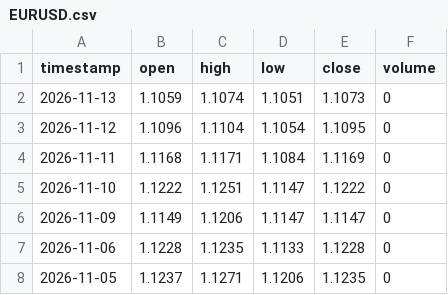
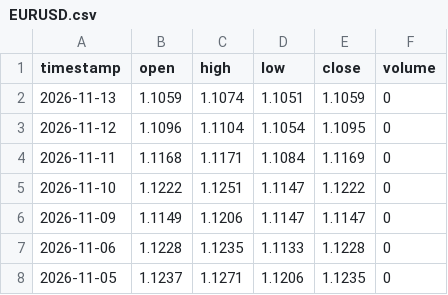
Before and after one commit to gab00/lehrgeld-kurse, a CSV file: data/extra/EURUSD.csv, drawn as a sheet; only a part is shown.

```diff
--- a/data/extra/EURUSD.csv
+++ b/data/extra/EURUSD.csv
@@ -1,3 +1,3 @@
 timestamp,open,high,low,close,volume
-2026-11-13,1.1059,1.1074,1.1051,1.1073,0
+2026-11-13,1.1059,1.1074,1.1051,1.1059,0
 2026-11-12,1.1096,1.1104,1.1054,1.1095,0
```
Also changed, not shown: 2 other files.
